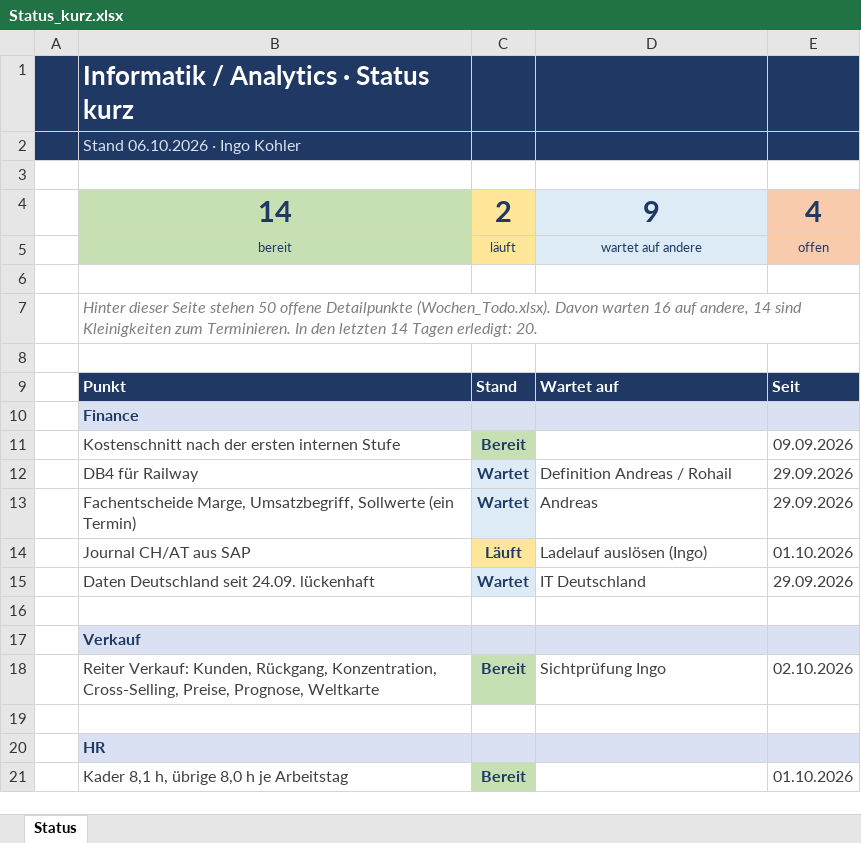
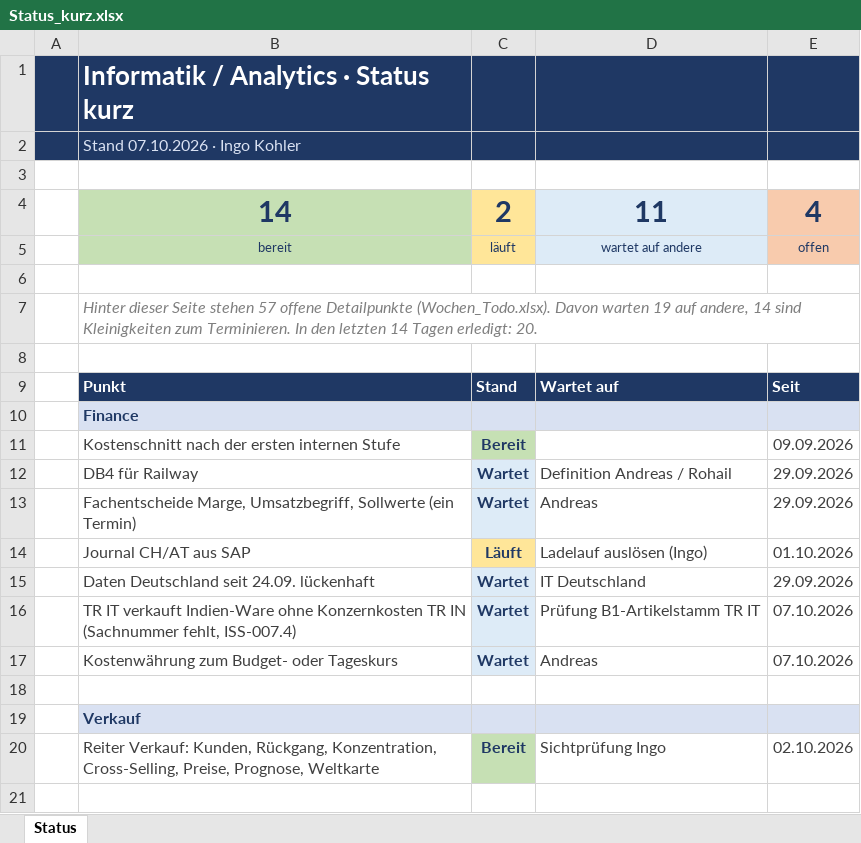
Before and after one commit to metacube2/Ai, an Excel workbook: TrafagSalesExporter/projektmanagement/Status_kurz.xlsx, sheet Status, drawn as a sheet; only a part is shown; the shorter side is filled out with more unchanged rows; values as stored, in another font and other column widths than the file's, no borders; the diff names each change by its address in the sheet, - before the commit and + after, or states it on an @@ line.

```diff
--- a/TrafagSalesExporter/projektmanagement/Status_kurz.xlsx (sheet Status)
+++ b/TrafagSalesExporter/projektmanagement/Status_kurz.xlsx (sheet Status)
-B2: Stand 06.10.2026 · Ingo Kohler
+B2: Stand 07.10.2026 · Ingo Kohler
-D4: 9
+D4: 11
-B7: …Seite stehen 50 offene Detailpunkte (Wochen_Todo.xlsx). Davon warten 16 auf andere,…
+B7: …Seite stehen 57 offene Detailpunkte (Wochen_Todo.xlsx). Davon warten 19 auf andere,…
+row 16:  | TR IT verkauft Indien-Ware ohne Konzernkosten TR IN (Sachnummer fehlt, ISS-007.4) | Wartet | Prüfung B1-Artikelstamm TR IT | 07.10.2026
+row 17:  | Kostenwährung zum Budget- oder Tageskurs | Wartet | Andreas | 07.10.2026
```
Also changed, not shown: TrafagSalesExporter/projektmanagement/Wochen_Todo.xlsx, 6 other files.
